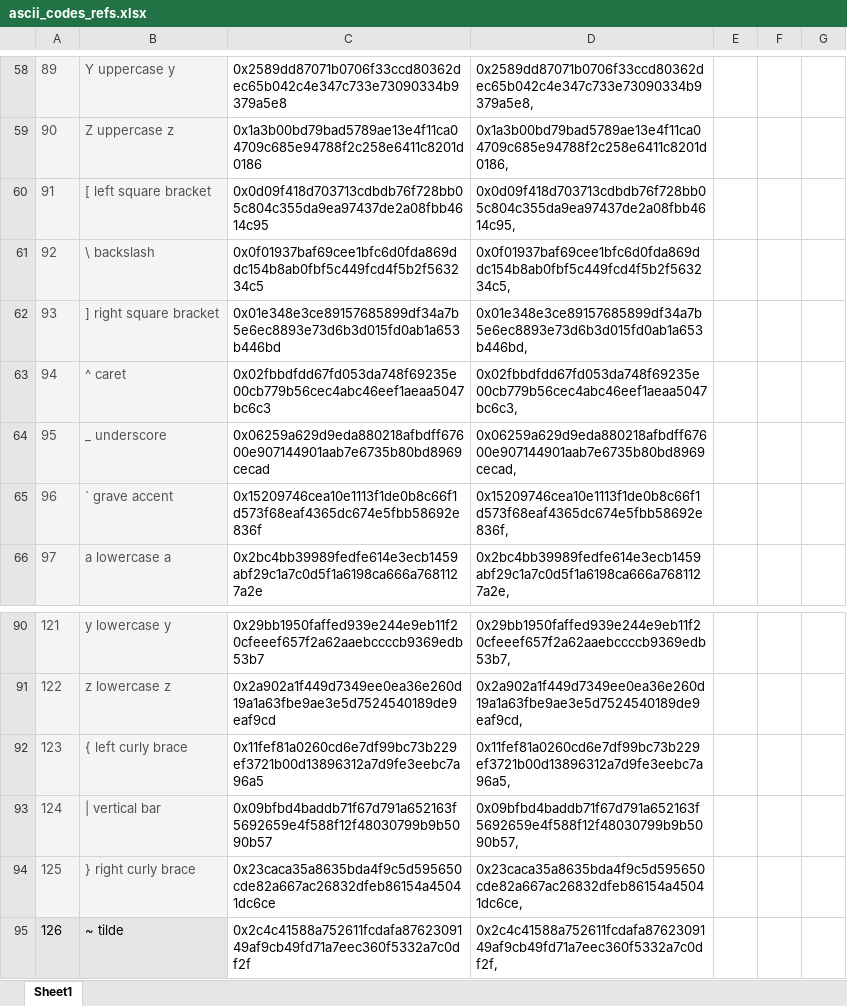
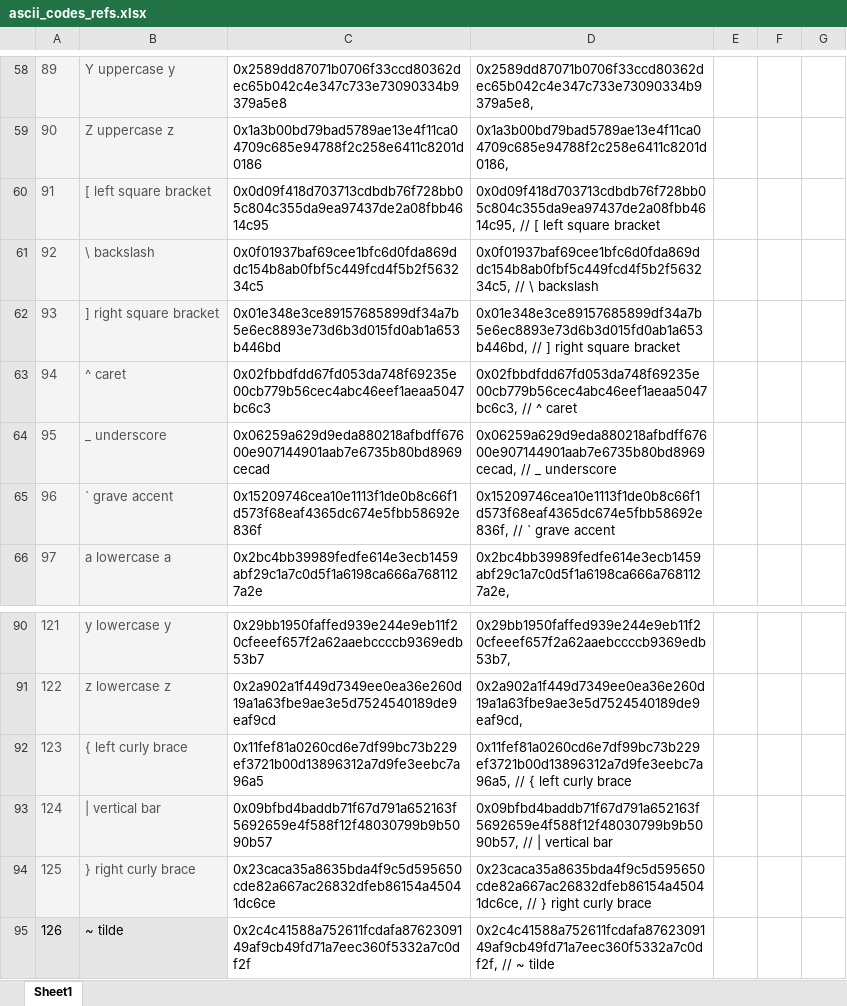
Before and after one commit to guelowrd/fruity-lib, an Excel workbook: ascii_codes_refs.xlsx, sheet Sheet1, drawn as a sheet; only a part is shown, gaps mark what is left out; values as stored, in another font and other column widths than the file's, no borders; the diff covers the shown part only; the diff names each change by its address in the sheet, - before the commit and + after, or states it on an @@ line.

```diff
--- a/ascii_codes_refs.xlsx (sheet Sheet1)
+++ b/ascii_codes_refs.xlsx (sheet Sheet1)
-D60: 0x0d09f418d703713cdbdb76f728bb05c804c355da9ea97437de2a08fbb4614c95,
+D60: 0x0d09f418d703713cdbdb76f728bb05c804c355da9ea97437de2a08fbb4614c95, // [ left square bracket
-D61: 0x0f01937baf69cee1bfc6d0fda869ddc154b8ab0fbf5c449fcd4f5b2f563234c5,
+D61: 0x0f01937baf69cee1bfc6d0fda869ddc154b8ab0fbf5c449fcd4f5b2f563234c5, // \ backslash
-D62: 0x01e348e3ce89157685899df34a7b5e6ec8893e73d6b3d015fd0ab1a653b446bd,
+D62: 0x01e348e3ce89157685899df34a7b5e6ec8893e73d6b3d015fd0ab1a653b446bd, // ] right square bracket
-D63: 0x02fbbdfdd67fd053da748f69235e00cb779b56cec4abc46eef1aeaa5047bc6c3,
+D63: 0x02fbbdfdd67fd053da748f69235e00cb779b56cec4abc46eef1aeaa5047bc6c3, // ^ caret
-D64: 0x06259a629d9eda880218afbdff67600e907144901aab7e6735b80bd8969cecad,
+D64: 0x06259a629d9eda880218afbdff67600e907144901aab7e6735b80bd8969cecad, // _ underscore
-D65: 0x15209746cea10e1113f1de0b8c66f1d573f68eaf4365dc674e5fbb58692e836f,
+D65: 0x15209746cea10e1113f1de0b8c66f1d573f68eaf4365dc674e5fbb58692e836f, // ` grave accent
-D92: 0x11fef81a0260cd6e7df99bc73b229ef3721b00d13896312a7d9fe3eebc7a96a5,
+D92: 0x11fef81a0260cd6e7df99bc73b229ef3721b00d13896312a7d9fe3eebc7a96a5, // { left curly brace
-D93: 0x09bfbd4baddb71f67d791a652163f5692659e4f588f12f48030799b9b5090b57,
+D93: 0x09bfbd4baddb71f67d791a652163f5692659e4f588f12f48030799b9b5090b57, // | vertical bar
-D94: 0x23caca35a8635bda4f9c5d595650cde82a667ac26832dfeb86154a45041dc6ce,
+D94: 0x23caca35a8635bda4f9c5d595650cde82a667ac26832dfeb86154a45041dc6ce, // } right curly brace
-D95: 0x2c4c41588a752611fcdafa8762309149af9cb49fd71a7eec360f5332a7c0df2f,
+D95: 0x2c4c41588a752611fcdafa8762309149af9cb49fd71a7eec360f5332a7c0df2f, // ~ tilde
```
Also changed, not shown: 32 edited cells elsewhere in this sheet, 5 other files.
